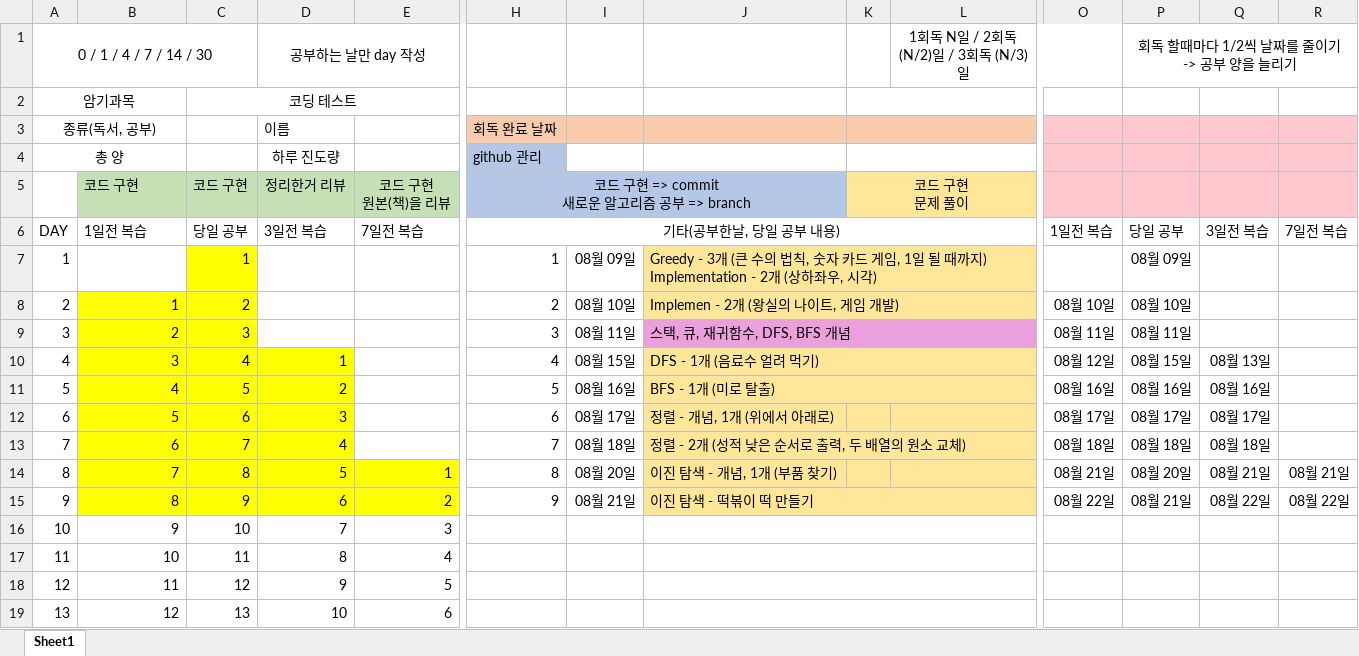
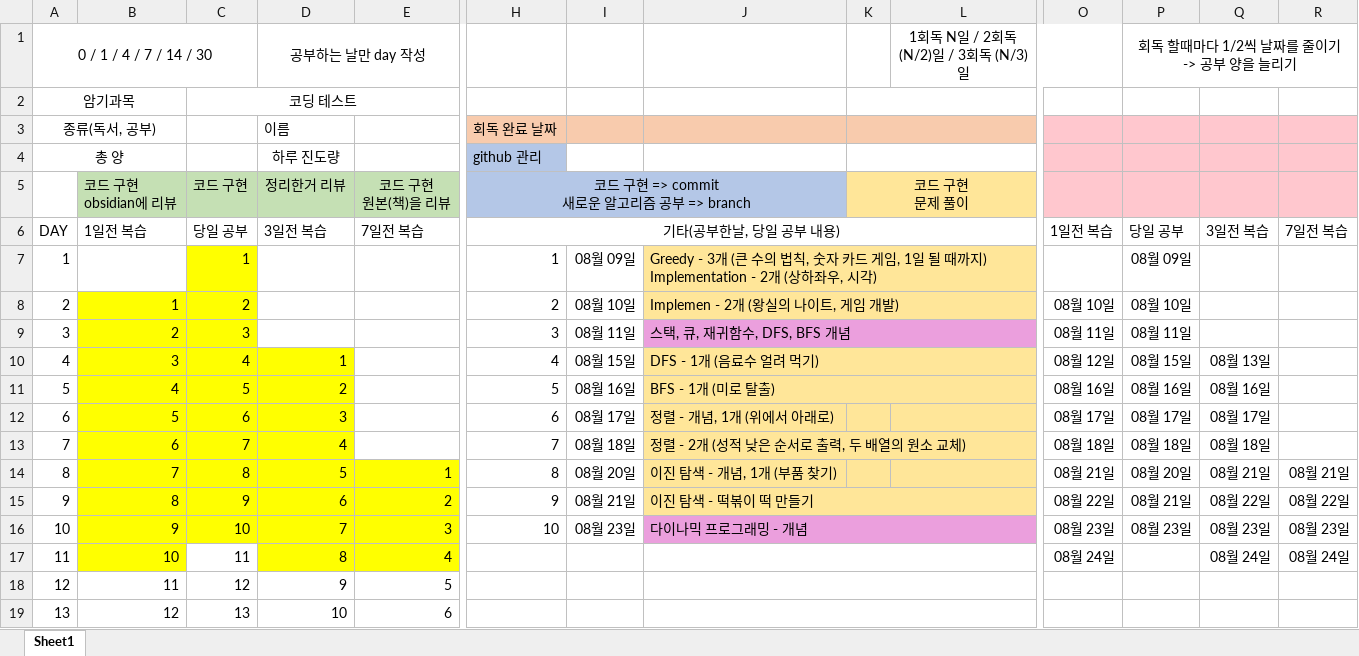
Before and after one commit to mildsalmon/CodingTest-Study, an Excel workbook: 이것이 코딩 테스트다 with 파이썬/코딩테스트 복습주기.xlsx, sheet Sheet1, drawn as a sheet; only a part is shown, gaps mark what is left out; values as stored, in another font and other column widths than the file's, no borders; ↵ is a line break in a cell; the diff covers the shown part only; the diff names each change by its address in the sheet, - before the commit and + after, or states it on an @@ line.

```diff
--- a/이것이 코딩 테스트다 with 파이썬/코딩테스트 복습주기.xlsx (sheet Sheet1)
+++ b/이것이 코딩 테스트다 with 파이썬/코딩테스트 복습주기.xlsx (sheet Sheet1)
-B5: 코드 구현
+B5: 코드 구현 ↵ obsidian에 리뷰
-B16:E16 fill: none
+B16:E16 fill: #FFFF00
-H16: (empty)
+H16: 10
-I16: (empty)
+I16: 08월 23일
-J16: (empty)
+J16: 다이나믹 프로그래밍 - 개념
-J16:L16 fill: none
+J16:L16 fill: #EB9FDD
-O16: (empty)
+O16: 08월 23일
-P16: (empty)
+P16: 08월 23일
-Q16: (empty)
+Q16: 08월 23일
-R16: (empty)
+R16: 08월 23일
-B17 fill: none
+B17 fill: #FFFF00
-D17:E17 fill: none
+D17:E17 fill: #FFFF00
-O17: (empty)
+O17: 08월 24일
-Q17: (empty)
+Q17: 08월 24일
-R17: (empty)
+R17: 08월 24일
```
Also changed, not shown: cell formats elsewhere in this sheet, 1 other file.
